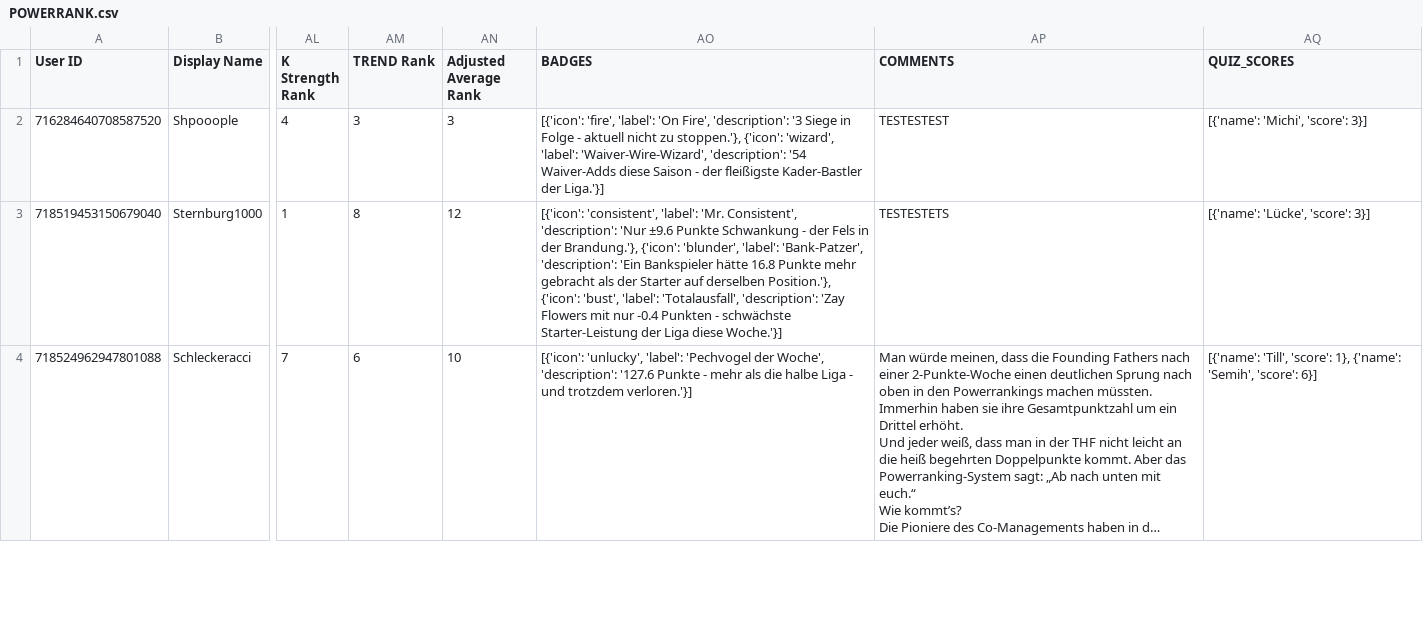
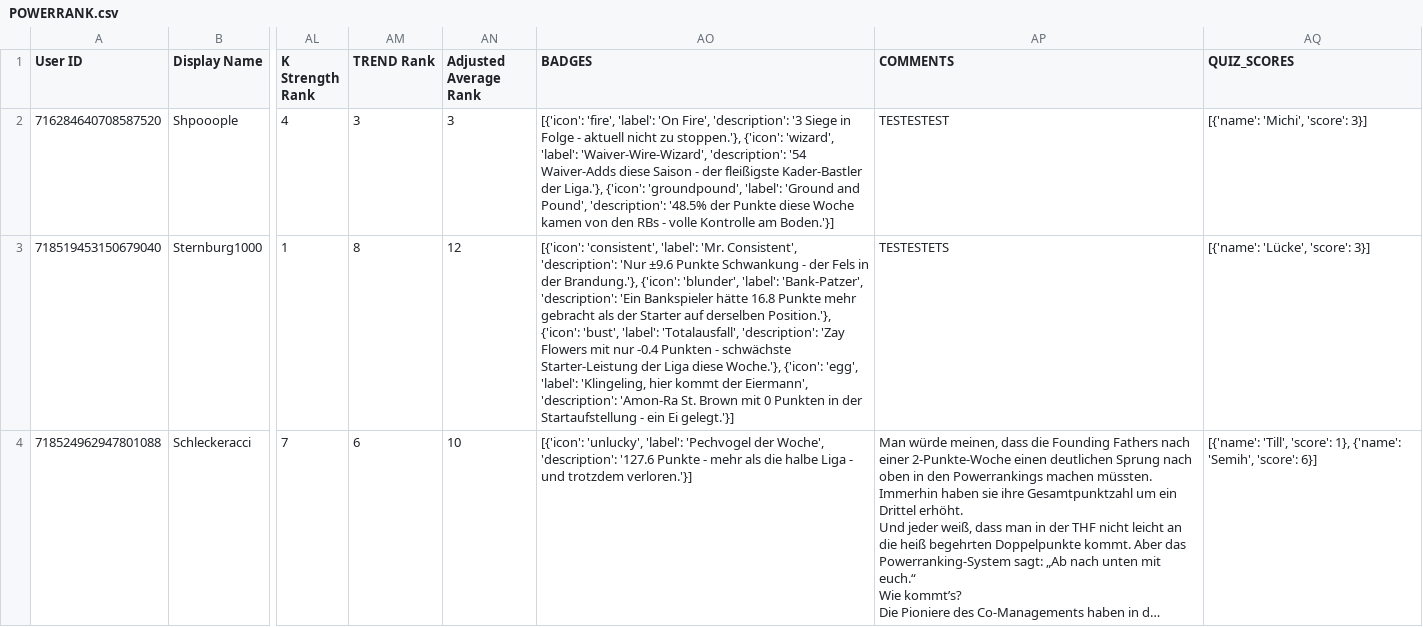
Before and after one commit to Shpooople/power-rank, a CSV file: POWERRANK.csv, drawn as a sheet; only a part is shown, gaps mark what is left out; long unchanged cells end in …; the diff covers the shown part only; the diff names each change by its address in the sheet, - before the commit and + after, or states it on an @@ line.

```diff
--- a/POWERRANK.csv
+++ b/POWERRANK.csv
-AO2 (BADGES): …Kader-Bastler der Liga.'}]
+AO2 (BADGES): …Kader-Bastler der Liga.'}, {'icon': 'groundpound', 'label': 'Ground and Pound', 'description': '48.5% der Punkte diese Woche kamen von den RBs - volle Kontrolle am Boden.'}]
-AO3 (BADGES): …Liga diese Woche.'}]
+AO3 (BADGES): …Liga diese Woche.'}, {'icon': 'egg', 'label': 'Klingeling, hier kommt der Eiermann', 'description': 'Amon-Ra St. Brown mit 0 Punkten in der Startaufstellung - ein Ei gelegt.'}]
```
Also changed, not shown: 5 edited cells elsewhere in this file, 1 other file.
